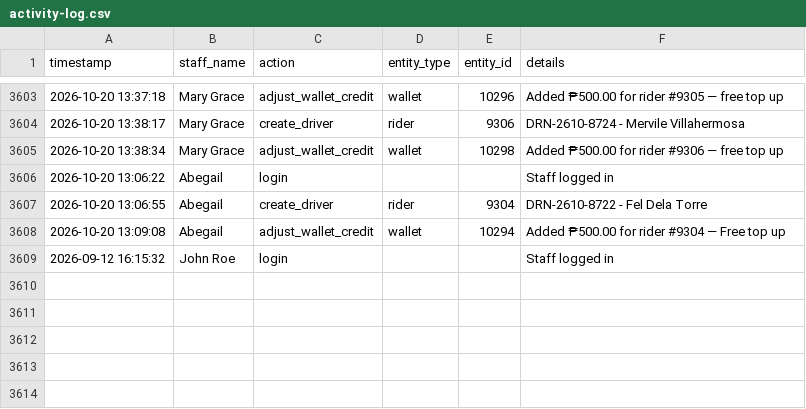
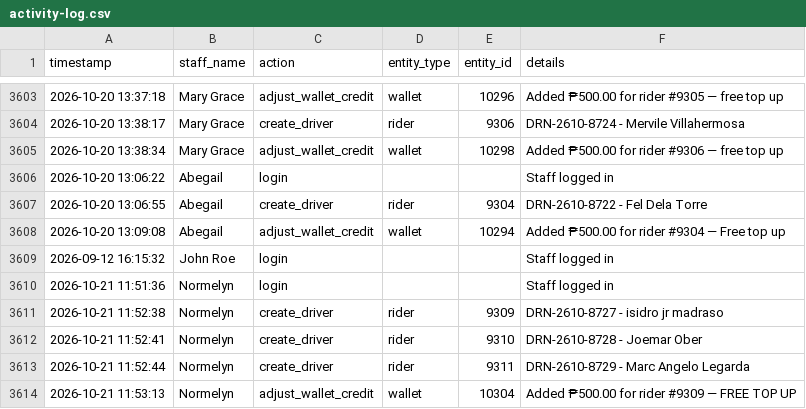
Before and after one commit to jangdannug/PinoyRidePh, a CSV file: logs/activity-log.csv, drawn as a sheet; only a part is shown, gaps mark what is left out.

Commit message:
Activity log sync (startup) - 2026-10-21 11:53:50

```diff
--- a/logs/activity-log.csv
+++ b/logs/activity-log.csv
@@ -3609 +3609,6 @@ timestamp,staff_name,action,entity_type,entity_id,details
 "2026-09-12 16:15:32","John Roe",login,,,"Staff logged in"
+"2026-10-21 11:51:36",Normelyn,login,,,"Staff logged in"
+"2026-10-21 11:52:38",Normelyn,create_driver,rider,9309,"DRN-2610-8727 - isidro jr madraso"
+"2026-10-21 11:52:41",Normelyn,create_driver,rider,9310,"DRN-2610-8728 - Joemar Ober"
+"2026-10-21 11:52:44",Normelyn,create_driver,rider,9311,"DRN-2610-8729 - Marc Angelo Legarda"
+"2026-10-21 11:53:13",Normelyn,adjust_wallet_credit,wallet,10304,"Added ₱500.00 for rider #9309 — FREE TOP UP"
```
Also changed, not shown: 1 other file.
